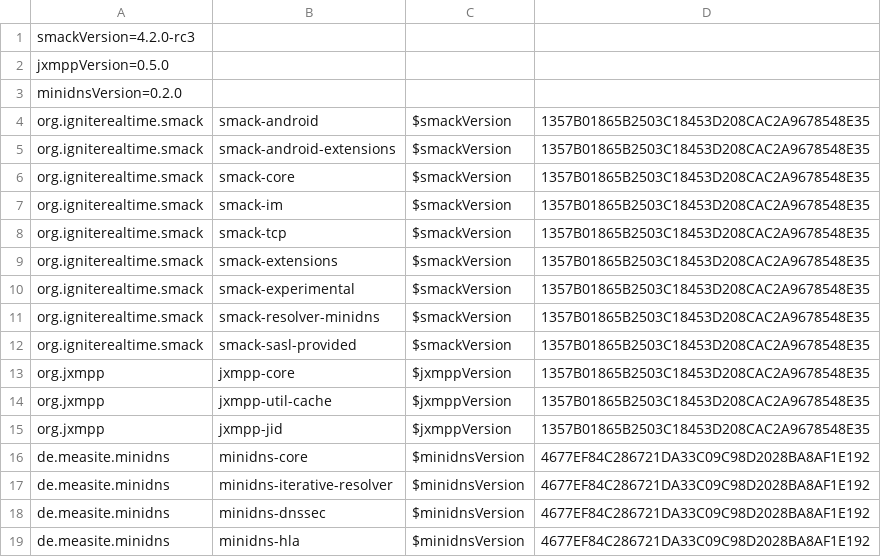
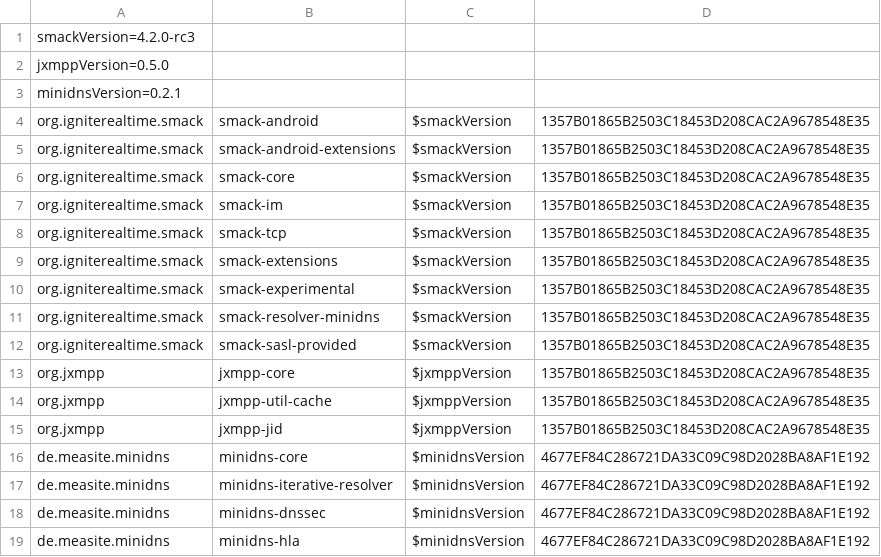
Before and after one commit to ProjectMAXS/maxs, a CSV file: transport-xmpp/artifacts.csv, drawn as a sheet.

Commit message:
transport-xmpp: Bump to MiniDNS 0.2.1

```diff
--- a/transport-xmpp/artifacts.csv
+++ b/transport-xmpp/artifacts.csv
@@ -2,3 +2,3 @@ smackVersion=4.2.0-rc3
 jxmppVersion=0.5.0
-minidnsVersion=0.2.0
+minidnsVersion=0.2.1
 org.igniterealtime.smack,smack-android,$smackVersion,1357B01865B2503C18453D208CAC2A9678548E35
```
